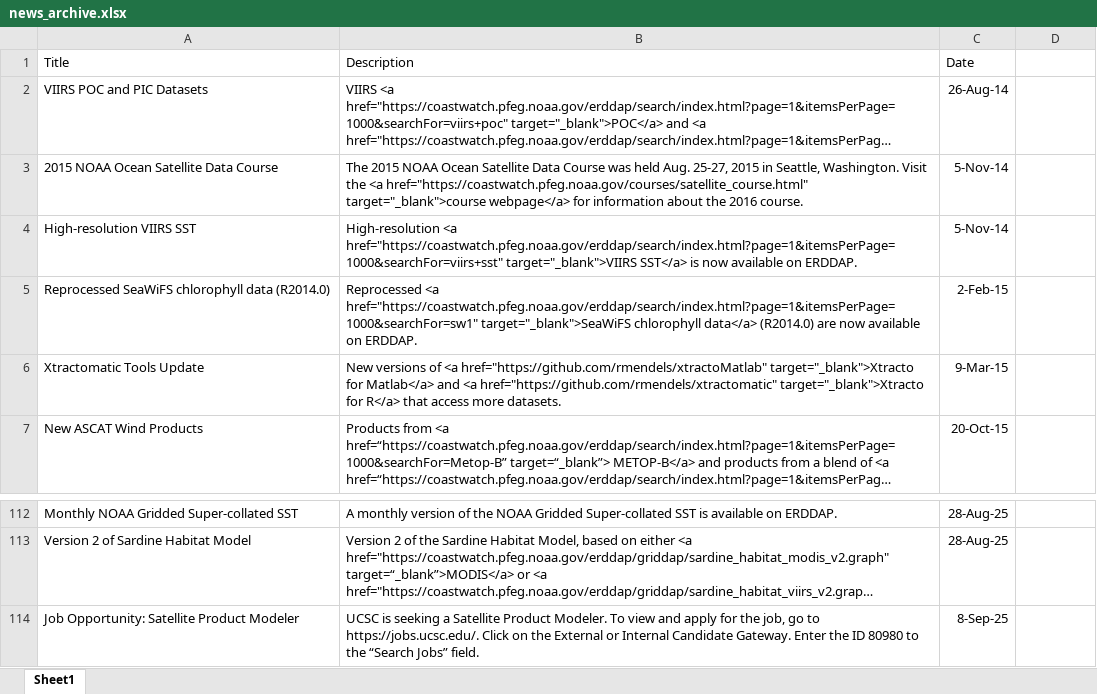
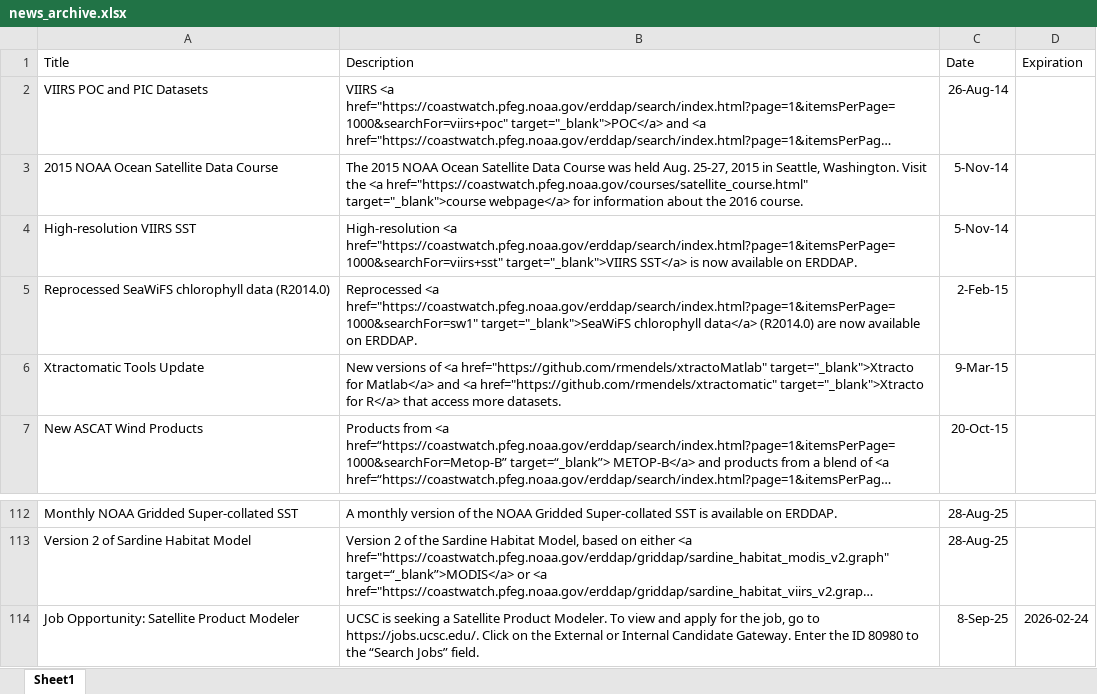
Before and after one commit to coastwatch-wcn/coastwatch-wcn.github.io, an Excel workbook: spreadsheets/news_archive.xlsx, sheet Sheet1, drawn as a sheet; only a part is shown, gaps mark what is left out; long unchanged cells end in …; values as stored, in another font and other column widths than the file's, no borders; the diff names each change by its address in the sheet, - before the commit and + after, or states it on an @@ line.

Commit message:
Add expiration rules for news card

```diff
--- a/spreadsheets/news_archive.xlsx (sheet Sheet1)
+++ b/spreadsheets/news_archive.xlsx (sheet Sheet1)
-D1: (empty)
+D1: Expiration
-D114: (empty)
+D114: 2026-02-24
```
Also changed, not shown: 1 other file.
